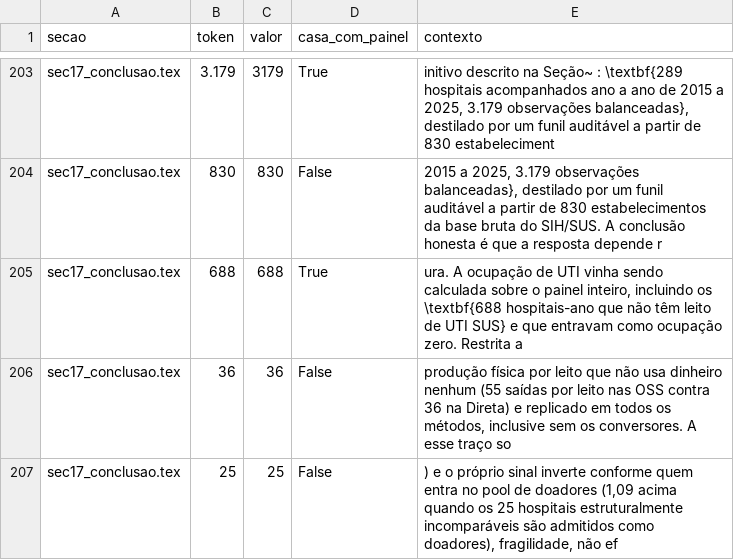
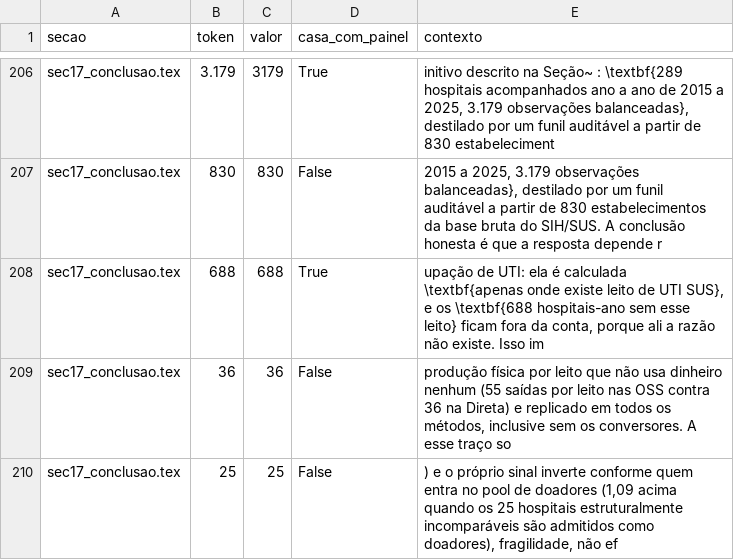
Before and after one commit to JoaoEPGarcia/gestao-hospitalar-sus-sp, a CSV file: analises/tabelas/tab_contagens_inteiras.csv, drawn as a sheet; only a part is shown, gaps mark what is left out; the diff covers the shown part only.

```diff
--- a/analises/tabelas/tab_contagens_inteiras.csv
+++ b/analises/tabelas/tab_contagens_inteiras.csv
@@ -204,3 +207,3 @@ sec17_conclusao.tex,3.179,3179,True,"initivo descrito na Seção~ : \textbf{289
 sec17_conclusao.tex,830,830,False,"2015 a 2025, 3.179 observações balanceadas}, destilado por um funil auditável a partir de 830 estabelecimentos da base bruta do SIH/SUS. A conclusão honesta é que a resposta depende r"
-sec17_conclusao.tex,688,688,True,"ura. A ocupação de UTI vinha sendo calculada sobre o painel inteiro, incluindo os \textbf{688 hospitais-ano que não têm leito de UTI SUS} e que entravam como ocupação zero. Restrita a"
+sec17_conclusao.tex,688,688,True,"upação de UTI: ela é calculada \textbf{apenas onde existe leito de UTI SUS}, e os \textbf{688 hospitais-ano sem esse leito} ficam fora da conta, porque ali a razão não existe. Isso im"
 sec17_conclusao.tex,36,36,False,"produção física por leito que não usa dinheiro nenhum (55 saídas por leito nas OSS contra 36 na Direta) e replicado em todos os métodos, inclusive sem os conversores. A esse traço so"
```
Also changed, not shown: 3 added rows and 17 edited cells elsewhere in this file, 3 other files.
